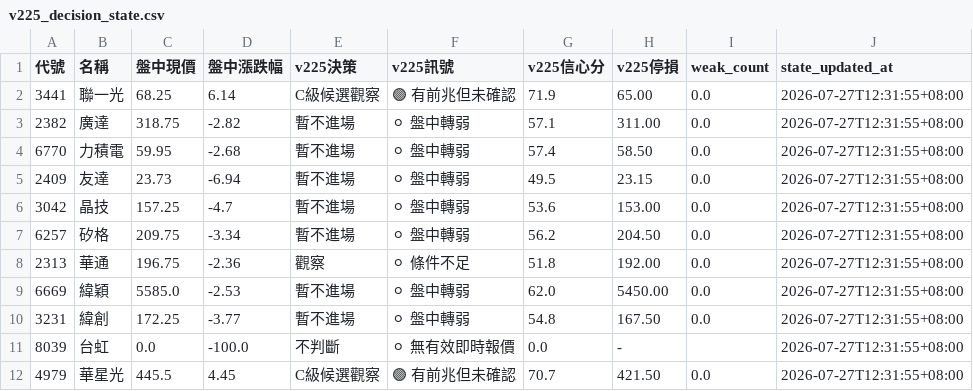
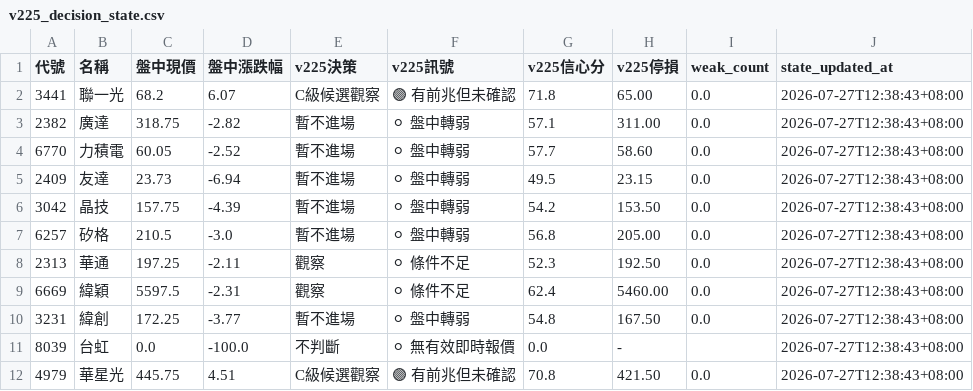
Before and after one commit to eric4xxme-byte/TW_Stock_AI_Scanner_v2_1_cached, a CSV file: data/v225_decision_state.csv, drawn as a sheet; only a part is shown; the diff covers the shown part only.

```diff
--- a/data/v225_decision_state.csv
+++ b/data/v225_decision_state.csv
@@ -1,12 +1,12 @@
 代號,名稱,盤中現價,盤中漲跌幅,v225決策,v225訊號,v225信心分,v225停損,weak_count,state_updated_at
-3441,聯一光,68.25,6.14,C級候選觀察,🟣 有前兆但未確認,71.9,65.00,0.0,2026-07-27T12:31:55+08:00
-2382,廣達,318.75,-2.82,暫不進場,⚪ 盤中轉弱,57.1,311.00,0.0,2026-07-27T12:31:55+08:00
-6770,力積電,59.95,-2.68,暫不進場,⚪ 盤中轉弱,57.4,58.50,0.0,2026-07-27T12:31:55+08:00
-2409,友達,23.73,-6.94,暫不進場,⚪ 盤中轉弱,49.5,23.15,0.0,2026-07-27T12:31:55+08:00
-3042,晶技,157.25,-4.7,暫不進場,⚪ 盤中轉弱,53.6,153.00,0.0,2026-07-27T12:31:55+08:00
-6257,矽格,209.75,-3.34,暫不進場,⚪ 盤中轉弱,56.2,204.50,0.0,2026-07-27T12:31:55+08:00
-2313,華通,196.75,-2.36,觀察,⚪ 條件不足,51.8,192.00,0.0,2026-07-27T12:31:55+08:00
-6669,緯穎,5585.0,-2.53,暫不進場,⚪ 盤中轉弱,62.0,5450.00,0.0,2026-07-27T12:31:55+08:00
-3231,緯創,172.25,-3.77,暫不進場,⚪ 盤中轉弱,54.8,167.50,0.0,2026-07-27T12:31:55+08:00
-8039,台虹,0.0,-100.0,不判斷,⚪ 無有效即時報價,0.0,-,,2026-07-27T12:31:55+08:00
-4979,華星光,445.5,4.45,C級候選觀察,🟣 有前兆但未確認,70.7,421.50,0.0,2026-07-27T12:31:55+08:00
+3441,聯一光,68.2,6.07,C級候選觀察,🟣 有前兆但未確認,71.8,65.00,0.0,2026-07-27T12:38:43+08:00
+2382,廣達,318.75,-2.82,暫不進場,⚪ 盤中轉弱,57.1,311.00,0.0,2026-07-27T12:38:43+08:00
+6770,力積電,60.05,-2.52,暫不進場,⚪ 盤中轉弱,57.7,58.60,0.0,2026-07-27T12:38:43+08:00
+2409,友達,23.73,-6.94,暫不進場,⚪ 盤中轉弱,49.5,23.15,0.0,2026-07-27T12:38:43+08:00
+3042,晶技,157.75,-4.39,暫不進場,⚪ 盤中轉弱,54.2,153.50,0.0,2026-07-27T12:38:43+08:00
+6257,矽格,210.5,-3.0,暫不進場,⚪ 盤中轉弱,56.8,205.00,0.0,2026-07-27T12:38:43+08:00
+2313,華通,197.25,-2.11,觀察,⚪ 條件不足,52.3,192.50,0.0,2026-07-27T12:38:43+08:00
+6669,緯穎,5597.5,-2.31,觀察,⚪ 條件不足,62.4,5460.00,0.0,2026-07-27T12:38:43+08:00
+3231,緯創,172.25,-3.77,暫不進場,⚪ 盤中轉弱,54.8,167.50,0.0,2026-07-27T12:38:43+08:00
+8039,台虹,0.0,-100.0,不判斷,⚪ 無有效即時報價,0.0,-,,2026-07-27T12:38:43+08:00
+4979,華星光,445.75,4.51,C級候選觀察,🟣 有前兆但未確認,70.8,421.50,0.0,2026-07-27T12:38:43+08:00
```
Also changed, not shown: 97 edited cells elsewhere in this file, data/v225_realtime_decision.csv, 5 other files.
